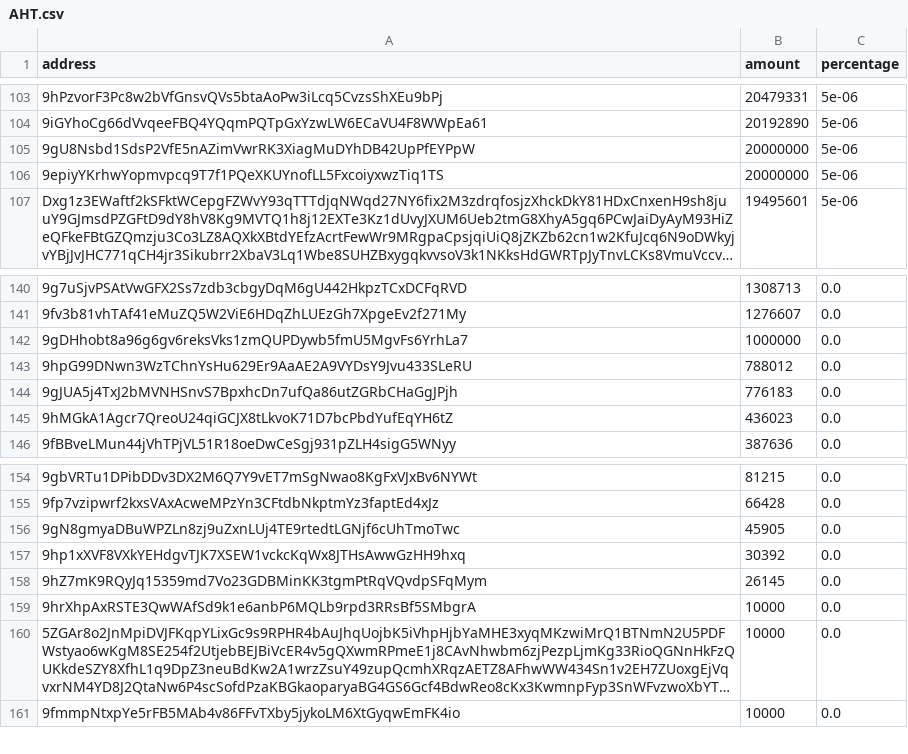
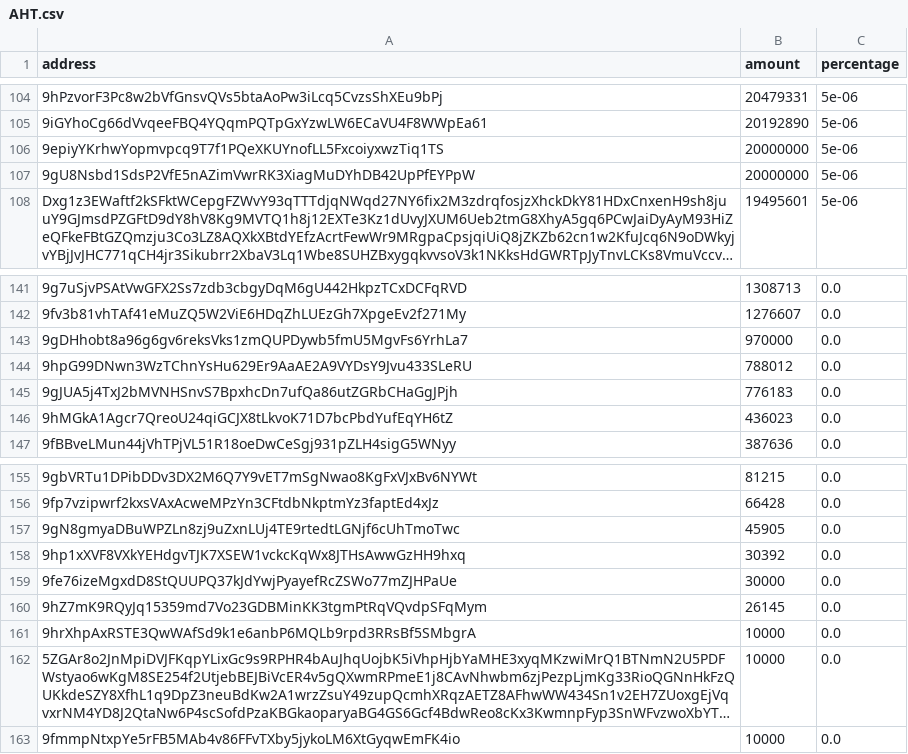
Before and after one commit to babygrenade/ergo-tokenautics, a CSV file: data/AHT.csv, drawn as a sheet; only a part is shown, gaps mark what is left out; long unchanged cells end in …; addresses are those after the commit; the diff covers the shown part only; the diff names each change by its address in the sheet, - before the commit and + after, or states it on an @@ line.

```diff
--- a/data/AHT.csv
+++ b/data/AHT.csv
-B143 (amount): 1000000
+B143 (amount): 970000
+row 159: 9fe76izeMgxdD8StQUUPQ37kJdYwjPyayefRcZSWo77mZJHPaUe | 30000 | 0.0
```
Also changed, not shown: 3 added rows, 2 removed rows, 1 moved row and 5 edited cells elsewhere in this file, data/$bass.csv, data/EPOS.csv, 13 other files.
